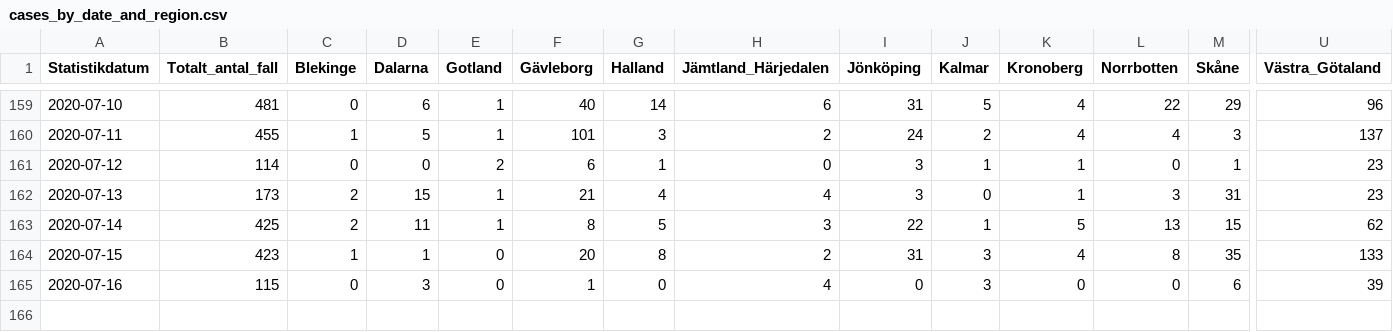
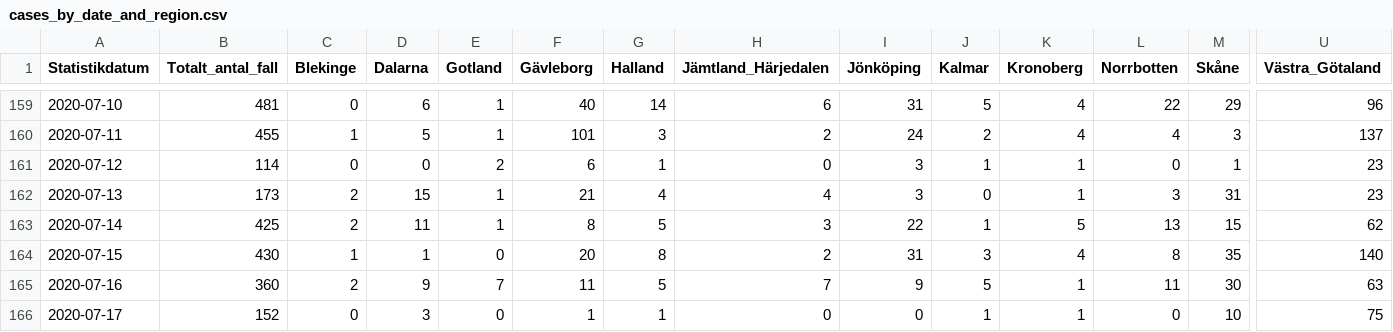
Before and after one commit to shortlisted/covid-19-sweden, a CSV file: cases_by_date_and_region.csv, drawn as a sheet; only a part is shown, gaps mark what is left out; rows hold the shown columns only; the diff covers the shown part only; the diff names each change by its address in the sheet, - before the commit and + after, or states it on an @@ line.

Commit message:
July 17, Swedish covid-19 data

```diff
--- a/cases_by_date_and_region.csv
+++ b/cases_by_date_and_region.csv
-B164 (Totalt_antal_fall): 423
+B164 (Totalt_antal_fall): 430
-U164 (Västra_Götaland): 133
+U164 (Västra_Götaland): 140
-B165 (Totalt_antal_fall): 115
+B165 (Totalt_antal_fall): 360
-C165 (Blekinge): 0
+C165 (Blekinge): 2
-D165 (Dalarna): 3
+D165 (Dalarna): 9
-E165 (Gotland): 0
+E165 (Gotland): 7
-F165 (Gävleborg): 1
+F165 (Gävleborg): 11
-G165 (Halland): 0
+G165 (Halland): 5
-H165 (Jämtland_Härjedalen): 4
+H165 (Jämtland_Härjedalen): 7
-I165 (Jönköping): 0
+I165 (Jönköping): 9
-J165 (Kalmar): 3
+J165 (Kalmar): 5
-K165 (Kronoberg): 0
+K165 (Kronoberg): 1
-L165 (Norrbotten): 0
+L165 (Norrbotten): 11
-M165 (Skåne): 6
+M165 (Skåne): 30
-U165 (Västra_Götaland): 39
+U165 (Västra_Götaland): 63
+row 166: 2020-07-17 | 152 | 0 | 3 | 0 | 1 | 1 | 0 | 0 | 1 | 1 | 0 | 10 | 75
```
Also changed, not shown: 7 edited cells elsewhere in this file, ICU_by_date.csv, deaths_by_date.csv, 3 other files.
